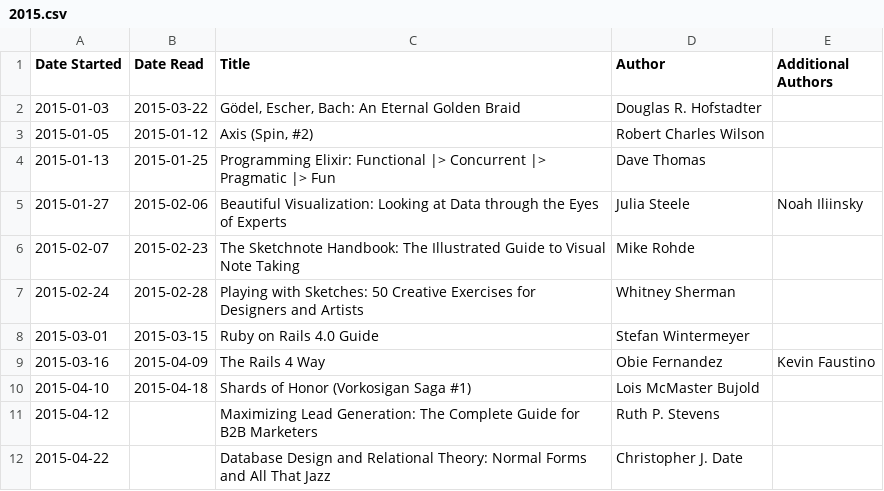
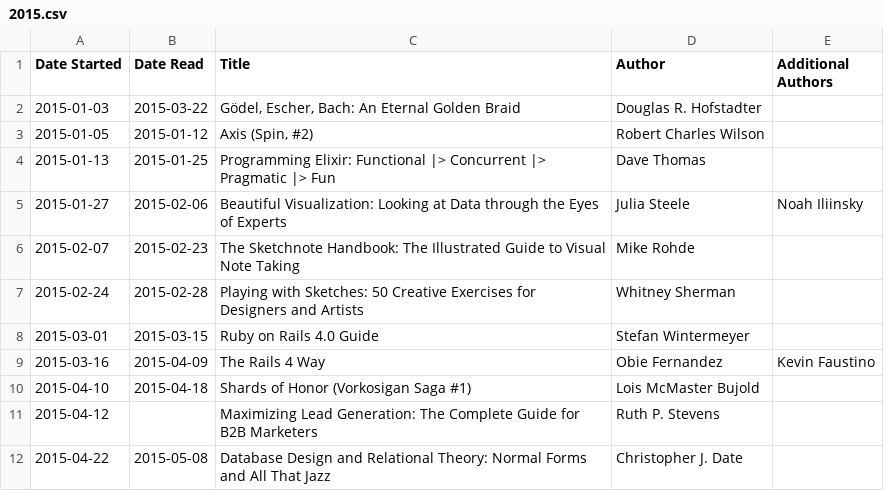
Before and after one commit to dtamai/book_timeline, a CSV file: 2015.csv, drawn as a sheet.

Commit message:
Update 2015.csv

```diff
--- a/2015.csv
+++ b/2015.csv
@@ -11,2 +11,2 @@ Date Started,Date Read,Title,Author,Additional Authors
 2015-04-12,,"Maximizing Lead Generation: The Complete Guide for B2B Marketers","Ruth P. Stevens",
-2015-04-22,,"Database Design and Relational Theory: Normal Forms and All That Jazz","Christopher J. Date",
+2015-04-22,2015-05-08,"Database Design and Relational Theory: Normal Forms and All That Jazz","Christopher J. Date",
```
